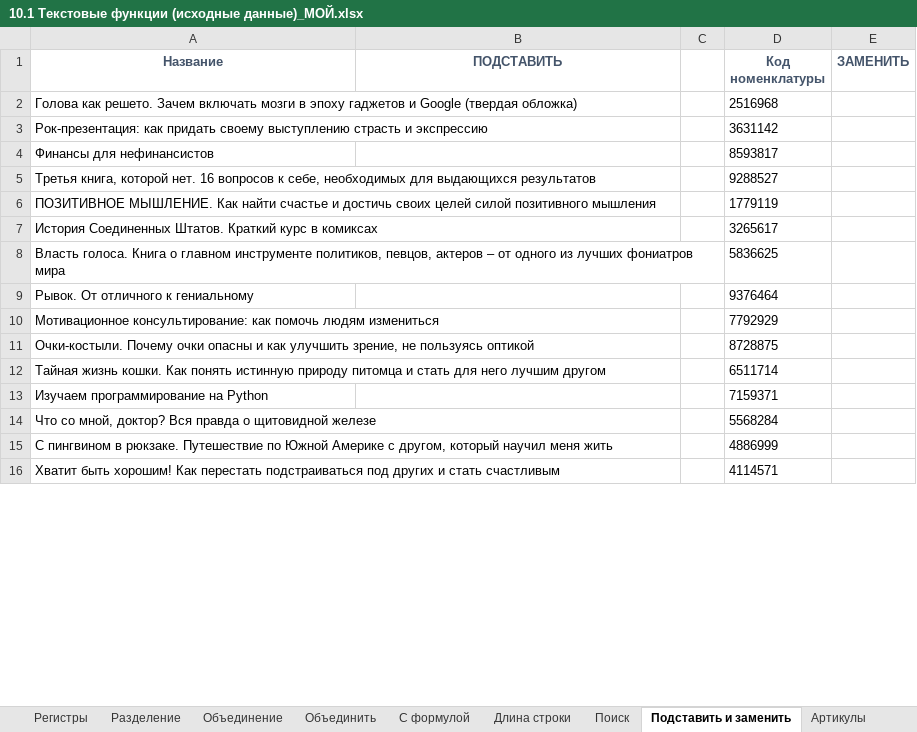
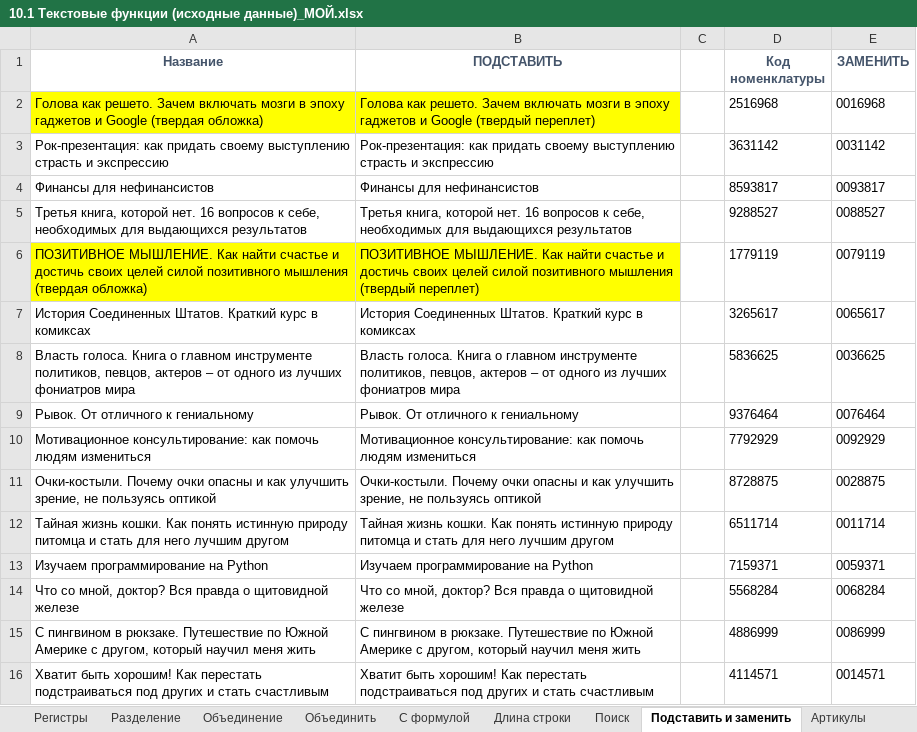
Before and after one commit to VilkovSergey/Excel, an Excel workbook: 10_Модуль/10.1 Текстовые функции (исходные данные)_МОЙ.xlsx, sheet Подставить и заменить, drawn as a sheet; only a part is shown; values as stored, in another font and other column widths than the file's, no borders; charts and pictures not drawn; removed rows and columns are numbered as before the commit, all else as after; the diff covers the shown part only; the diff names each change by its address in the sheet, - before the commit and + after, or states it on an @@ line.

Commit message:
Изучаю 10 Модуль

```diff
--- a/10_Модуль/10.1 Текстовые функции (исходные данные)_МОЙ.xlsx (sheet Подставить и заменить)
+++ b/10_Модуль/10.1 Текстовые функции (исходные данные)_МОЙ.xlsx (sheet Подставить и заменить)
-A2:B2 fill: none
+A2:B2 fill: #FFFF00
-B2 (ПОДСТАВИТЬ): (empty)
+B2 (ПОДСТАВИТЬ): Голова как решето. Зачем включать мозги в эпоху гаджетов и Google (твердый переплет)
-E2 (ЗАМЕНИТЬ): (empty)
+E2 (ЗАМЕНИТЬ): 0016968
-B3 (ПОДСТАВИТЬ): (empty)
+B3 (ПОДСТАВИТЬ): Рок-презентация: как придать своему выступлению страсть и экспрессию
-E3 (ЗАМЕНИТЬ): (empty)
+E3 (ЗАМЕНИТЬ): 0031142
-B4 (ПОДСТАВИТЬ): (empty)
+B4 (ПОДСТАВИТЬ): Финансы для нефинансистов
-E4 (ЗАМЕНИТЬ): (empty)
+E4 (ЗАМЕНИТЬ): 0093817
-B5 (ПОДСТАВИТЬ): (empty)
+B5 (ПОДСТАВИТЬ): Третья книга, которой нет. 16 вопросов к себе, необходимых для выдающихся результатов
-E5 (ЗАМЕНИТЬ): (empty)
+E5 (ЗАМЕНИТЬ): 0088527
-row 6: ПОЗИТИВНОЕ МЫШЛЕНИЕ. Как найти счастье и достичь своих целей силой позитивного мышления |  |  | 1779119
+row 6: ПОЗИТИВНОЕ МЫШЛЕНИЕ. Как найти счастье и достичь своих целей силой позитивного мышления (твердая обложка) | ПОЗИТИВНОЕ МЫШЛЕНИЕ. Как найти счастье и достичь своих целей силой позитивного мышления (твердый переплет) |  | 1779119 | 0079119
-B7 (ПОДСТАВИТЬ): (empty)
+B7 (ПОДСТАВИТЬ): История Соединенных Штатов. Краткий курс в комиксах
-E7 (ЗАМЕНИТЬ): (empty)
+E7 (ЗАМЕНИТЬ): 0065617
-B8 (ПОДСТАВИТЬ): (empty)
+B8 (ПОДСТАВИТЬ): Власть голоса. Книга о главном инструменте политиков, певцов, актеров – от одного из лучших фониатров мира
-E8 (ЗАМЕНИТЬ): (empty)
+E8 (ЗАМЕНИТЬ): 0036625
-B9 (ПОДСТАВИТЬ): (empty)
+B9 (ПОДСТАВИТЬ): Рывок. От отличного к гениальному
-E9 (ЗАМЕНИТЬ): (empty)
+E9 (ЗАМЕНИТЬ): 0076464
-B10 (ПОДСТАВИТЬ): (empty)
+B10 (ПОДСТАВИТЬ): Мотивационное консультирование: как помочь людям измениться
-E10 (ЗАМЕНИТЬ): (empty)
+E10 (ЗАМЕНИТЬ): 0092929
-B11 (ПОДСТАВИТЬ): (empty)
+B11 (ПОДСТАВИТЬ): Очки-костыли. Почему очки опасны и как улучшить зрение, не пользуясь оптикой
-E11 (ЗАМЕНИТЬ): (empty)
+E11 (ЗАМЕНИТЬ): 0028875
-B12 (ПОДСТАВИТЬ): (empty)
+B12 (ПОДСТАВИТЬ): Тайная жизнь кошки. Как понять истинную природу питомца и стать для него лучшим другом
-E12 (ЗАМЕНИТЬ): (empty)
+E12 (ЗАМЕНИТЬ): 0011714
-B13 (ПОДСТАВИТЬ): (empty)
+B13 (ПОДСТАВИТЬ): Изучаем программирование на Python
-E13 (ЗАМЕНИТЬ): (empty)
+E13 (ЗАМЕНИТЬ): 0059371
-B14 (ПОДСТАВИТЬ): (empty)
+B14 (ПОДСТАВИТЬ): Что со мной, доктор? Вся правда о щитовидной железе
-E14 (ЗАМЕНИТЬ): (empty)
+E14 (ЗАМЕНИТЬ): 0068284
-B15 (ПОДСТАВИТЬ): (empty)
+B15 (ПОДСТАВИТЬ): С пингвином в рюкзаке. Путешествие по Южной Америке с другом, который научил меня жить
-E15 (ЗАМЕНИТЬ): (empty)
+E15 (ЗАМЕНИТЬ): 0086999
-B16 (ПОДСТАВИТЬ): (empty)
+B16 (ПОДСТАВИТЬ): Хватит быть хорошим! Как перестать подстраиваться под других и стать счастливым
-E16 (ЗАМЕНИТЬ): (empty)
+E16 (ЗАМЕНИТЬ): 0014571
```
Also changed, not shown: 52 edited cells elsewhere in this sheet, sheet Поиск, formulas that keep their value, charts or pictures.
